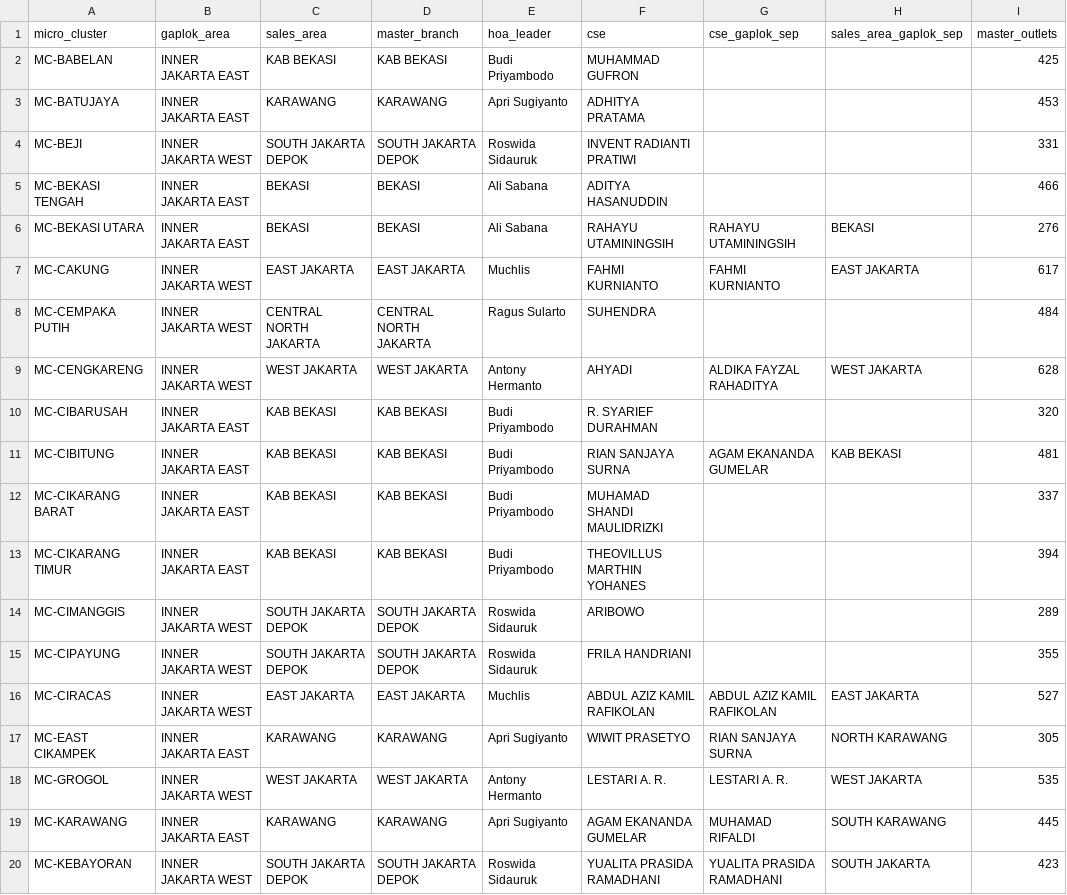
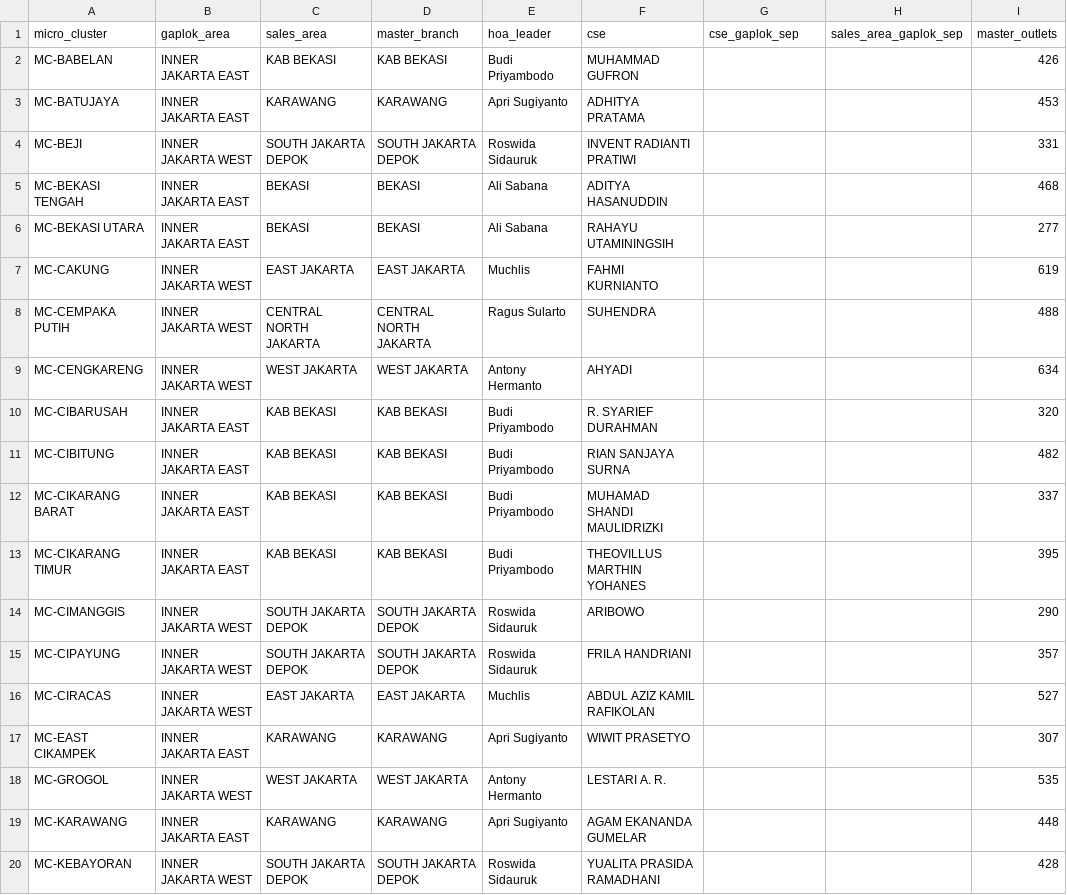
Before and after one commit to shatya-fram/supply-demand-monitoring, a CSV file: data/catalogues/gaplok_location_mapping.csv, drawn as a sheet; only a part is shown; the diff covers the shown part only.

```diff
--- a/data/catalogues/gaplok_location_mapping.csv
+++ b/data/catalogues/gaplok_location_mapping.csv
@@ -1,20 +1,20 @@
 micro_cluster,gaplok_area,sales_area,master_branch,hoa_leader,cse,cse_gaplok_sep,sales_area_gaplok_sep,master_outlets
-MC-BABELAN,INNER JAKARTA EAST,KAB BEKASI,KAB BEKASI,Budi Priyambodo,MUHAMMAD GUFRON,,,425
+MC-BABELAN,INNER JAKARTA EAST,KAB BEKASI,KAB BEKASI,Budi Priyambodo,MUHAMMAD GUFRON,,,426
 MC-BATUJAYA,INNER JAKARTA EAST,KARAWANG,KARAWANG,Apri Sugiyanto,ADHITYA PRATAMA,,,453
 MC-BEJI,INNER JAKARTA WEST,SOUTH JAKARTA DEPOK,SOUTH JAKARTA DEPOK,Roswida Sidauruk,INVENT RADIANTI PRATIWI,,,331
-MC-BEKASI TENGAH,INNER JAKARTA EAST,BEKASI,BEKASI,Ali Sabana,ADITYA HASANUDDIN,,,466
-MC-BEKASI UTARA,INNER JAKARTA EAST,BEKASI,BEKASI,Ali Sabana,RAHAYU UTAMININGSIH,RAHAYU UTAMININGSIH,BEKASI,276
-MC-CAKUNG,INNER JAKARTA WEST,EAST JAKARTA,EAST JAKARTA,Muchlis,FAHMI KURNIANTO,FAHMI KURNIANTO,EAST JAKARTA,617
-MC-CEMPAKA PUTIH,INNER JAKARTA WEST,CENTRAL NORTH JAKARTA,CENTRAL NORTH JAKARTA,Ragus Sularto,SUHENDRA,,,484
-MC-CENGKARENG,INNER JAKARTA WEST,WEST JAKARTA,WEST JAKARTA,Antony Hermanto,AHYADI,ALDIKA FAYZAL RAHADITYA,WEST JAKARTA,628
+MC-BEKASI TENGAH,INNER JAKARTA EAST,BEKASI,BEKASI,Ali Sabana,ADITYA HASANUDDIN,,,468
+MC-BEKASI UTARA,INNER JAKARTA EAST,BEKASI,BEKASI,Ali Sabana,RAHAYU UTAMININGSIH,,,277
+MC-CAKUNG,INNER JAKARTA WEST,EAST JAKARTA,EAST JAKARTA,Muchlis,FAHMI KURNIANTO,,,619
+MC-CEMPAKA PUTIH,INNER JAKARTA WEST,CENTRAL NORTH JAKARTA,CENTRAL NORTH JAKARTA,Ragus Sularto,SUHENDRA,,,488
+MC-CENGKARENG,INNER JAKARTA WEST,WEST JAKARTA,WEST JAKARTA,Antony Hermanto,AHYADI,,,634
 MC-CIBARUSAH,INNER JAKARTA EAST,KAB BEKASI,KAB BEKASI,Budi Priyambodo,R. SYARIEF DURAHMAN,,,320
-MC-CIBITUNG,INNER JAKARTA EAST,KAB BEKASI,KAB BEKASI,Budi Priyambodo,RIAN SANJAYA SURNA,AGAM EKANANDA GUMELAR,KAB BEKASI,481
+MC-CIBITUNG,INNER JAKARTA EAST,KAB BEKASI,KAB BEKASI,Budi Priyambodo,RIAN SANJAYA SURNA,,,482
 MC-CIKARANG BARAT,INNER JAKARTA EAST,KAB BEKASI,KAB BEKASI,Budi Priyambodo,MUHAMAD SHANDI MAULIDRIZKI,,,337
-MC-CIKARANG TIMUR,INNER JAKARTA EAST,KAB BEKASI,KAB BEKASI,Budi Priyambodo,THEOVILLUS MARTHIN YOHANES,,,394
-MC-CIMANGGIS,INNER JAKARTA WEST,SOUTH JAKARTA DEPOK,SOUTH JAKARTA DEPOK,Roswida Sidauruk,ARIBOWO,,,289
-MC-CIPAYUNG,INNER JAKARTA WEST,SOUTH JAKARTA DEPOK,SOUTH JAKARTA DEPOK,Roswida Sidauruk,FRILA HANDRIANI,,,355
-MC-CIRACAS,INNER JAKARTA WEST,EAST JAKARTA,EAST JAKARTA,Muchlis,ABDUL AZIZ KAMIL RAFIKOLAN,ABDUL AZIZ KAMIL RAFIKOLAN,EAST JAKARTA,527
-MC-EAST CIKAMPEK,INNER JAKARTA EAST,KARAWANG,KARAWANG,Apri Sugiyanto,WIWIT PRASETYO,RIAN SANJAYA SURNA,NORTH KARAWANG,305
-MC-GROGOL,INNER JAKARTA WEST,WEST JAKARTA,WEST JAKARTA,Antony Hermanto,LESTARI A. R.,LESTARI A. R.,WEST JAKARTA,535
-MC-KARAWANG,INNER JAKARTA EAST,KARAWANG,KARAWANG,Apri Sugiyanto,AGAM EKANANDA GUMELAR,MUHAMAD RIFALDI,SOUTH KARAWANG,445
-MC-KEBAYORAN,INNER JAKARTA WEST,SOUTH JAKARTA DEPOK,SOUTH JAKARTA DEPOK,Roswida Sidauruk,YUALITA PRASIDA RAMADHANI,YUALITA PRASIDA RAMADHANI,SOUTH JAKARTA,423
+MC-CIKARANG TIMUR,INNER JAKARTA EAST,KAB BEKASI,KAB BEKASI,Budi Priyambodo,THEOVILLUS MARTHIN YOHANES,,,395
+MC-CIMANGGIS,INNER JAKARTA WEST,SOUTH JAKARTA DEPOK,SOUTH JAKARTA DEPOK,Roswida Sidauruk,ARIBOWO,,,290
+MC-CIPAYUNG,INNER JAKARTA WEST,SOUTH JAKARTA DEPOK,SOUTH JAKARTA DEPOK,Roswida Sidauruk,FRILA HANDRIANI,,,357
+MC-CIRACAS,INNER JAKARTA WEST,EAST JAKARTA,EAST JAKARTA,Muchlis,ABDUL AZIZ KAMIL RAFIKOLAN,,,527
+MC-EAST CIKAMPEK,INNER JAKARTA EAST,KARAWANG,KARAWANG,Apri Sugiyanto,WIWIT PRASETYO,,,307
+MC-GROGOL,INNER JAKARTA WEST,WEST JAKARTA,WEST JAKARTA,Antony Hermanto,LESTARI A. R.,,,535
+MC-KARAWANG,INNER JAKARTA EAST,KARAWANG,KARAWANG,Apri Sugiyanto,AGAM EKANANDA GUMELAR,,,448
+MC-KEBAYORAN,INNER JAKARTA WEST,SOUTH JAKARTA DEPOK,SOUTH JAKARTA DEPOK,Roswida Sidauruk,YUALITA PRASIDA RAMADHANI,,,428
```
Also changed, not shown: 31 edited cells elsewhere in this file, data/catalogues/dse_kpi_targets_template.csv, data/catalogues/kro_outlet_catalogue.csv, 43 other files.
